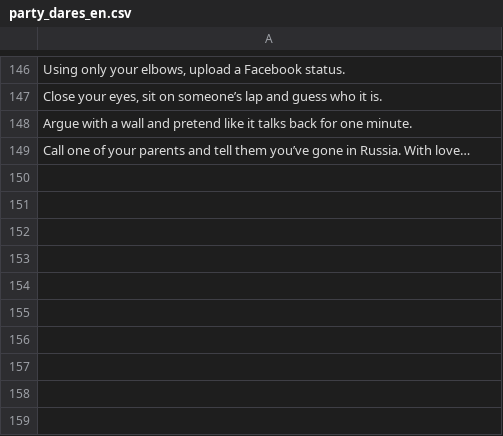
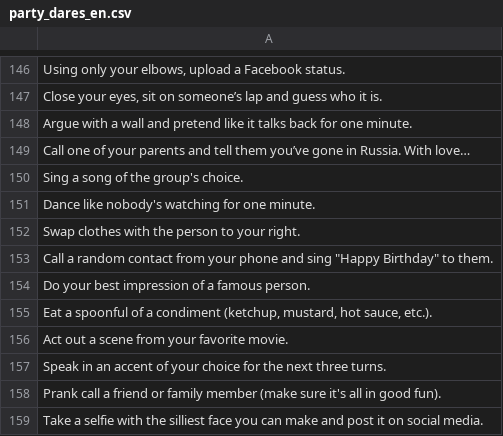
Before and after one commit to denisaT/TruthOrDare, a CSV file: app/src/main/res/raw/party_dares_en.csv, drawn as a sheet; only a part is shown, gaps mark what is left out.

```diff
--- a/app/src/main/res/raw/party_dares_en.csv
+++ b/app/src/main/res/raw/party_dares_en.csv
@@ -149 +149,11 @@ Argue with a wall and pretend like it talks back for one minute.
 Call one of your parents and tell them you’ve gone in Russia. With love…
+Sing a song of the group's choice.
+Dance like nobody's watching for one minute.
+Swap clothes with the person to your right.
+Call a random contact from your phone and sing "Happy Birthday" to them.
+Do your best impression of a famous person.
+"Eat a spoonful of a condiment (ketchup, mustard, hot sauce, etc.)."
+Act out a scene from your favorite movie.
+Speak in an accent of your choice for the next three turns.
+Prank call a friend or family member (make sure it's all in good fun).
+Take a selfie with the silliest face you can make and post it on social media.
```
Also changed, not shown: app/src/main/res/raw/party_truths_en.csv, 5 other files.
